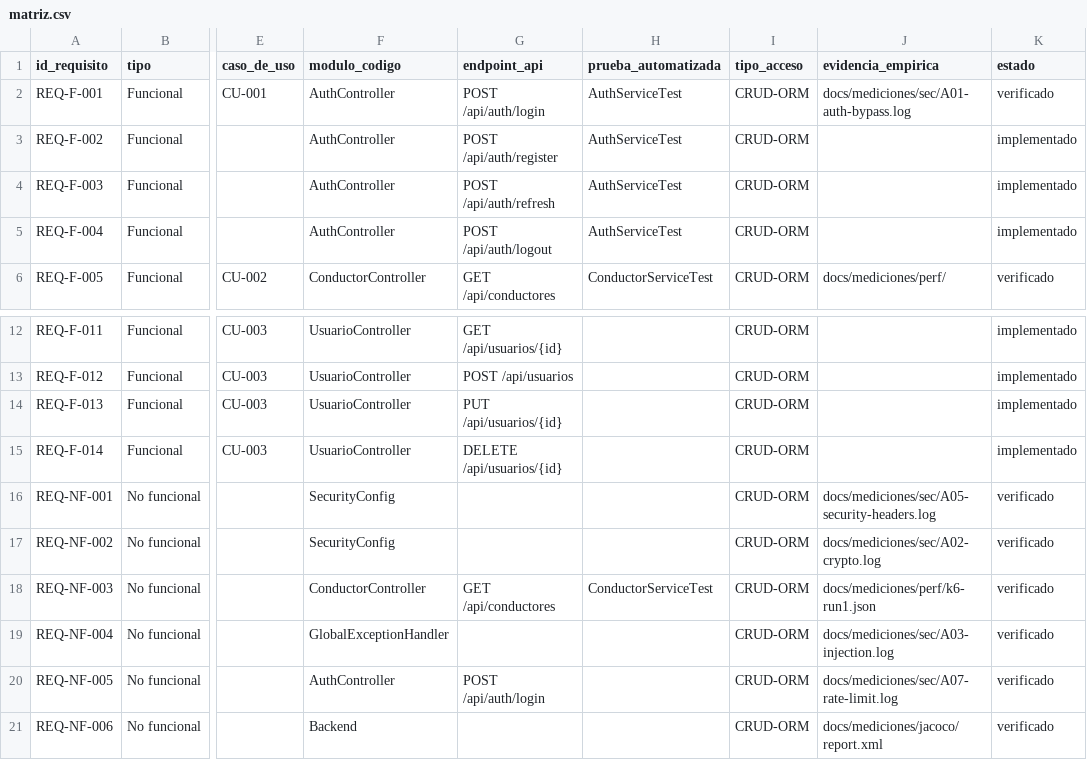
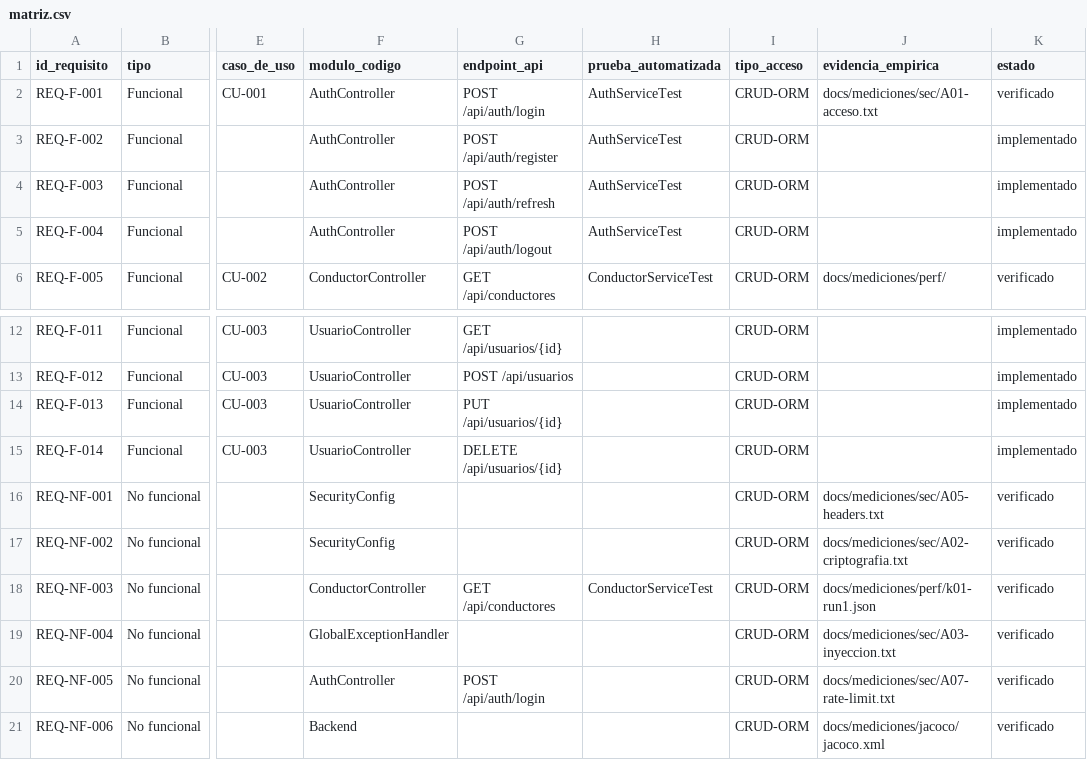
Before and after one commit to Alxjandr07/Practica-Experimental-Unidad-4-EquipoE-AppWebs, a CSV file: docs/trazabilidad/matriz.csv, drawn as a sheet; only a part is shown, gaps mark what is left out; the diff names each change by its address in the sheet, - before the commit and + after, or states it on an @@ line.

Commit message:
feat(entrega3): SRS, scripts de validacion, lighthouse real, reporte perf y correccion de evidencias

```diff
--- a/docs/trazabilidad/matriz.csv
+++ b/docs/trazabilidad/matriz.csv
-J2 (evidencia_empirica): docs/mediciones/sec/A01-auth-bypass.log
+J2 (evidencia_empirica): docs/mediciones/sec/A01-acceso.txt
-J16 (evidencia_empirica): docs/mediciones/sec/A05-security-headers.log
+J16 (evidencia_empirica): docs/mediciones/sec/A05-headers.txt
-J17 (evidencia_empirica): docs/mediciones/sec/A02-crypto.log
+J17 (evidencia_empirica): docs/mediciones/sec/A02-criptografia.txt
-J18 (evidencia_empirica): docs/mediciones/perf/k6-run1.json
+J18 (evidencia_empirica): docs/mediciones/perf/k01-run1.json
-J19 (evidencia_empirica): docs/mediciones/sec/A03-injection.log
+J19 (evidencia_empirica): docs/mediciones/sec/A03-inyeccion.txt
-J20 (evidencia_empirica): docs/mediciones/sec/A07-rate-limit.log
+J20 (evidencia_empirica): docs/mediciones/sec/A07-rate-limit.txt
-J21 (evidencia_empirica): docs/mediciones/jacoco/report.xml
+J21 (evidencia_empirica): docs/mediciones/jacoco/jacoco.xml
```
Also changed, not shown: 12 other files.
